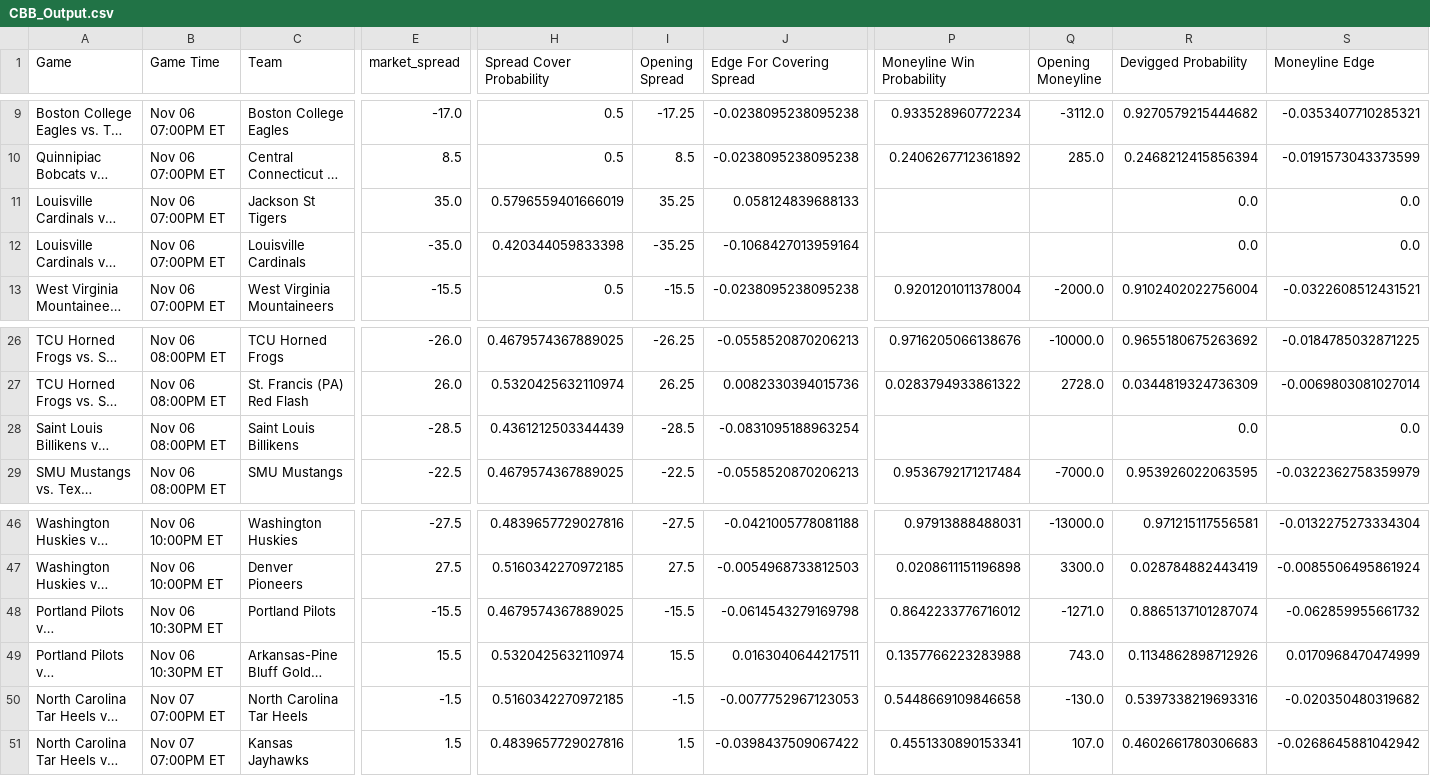
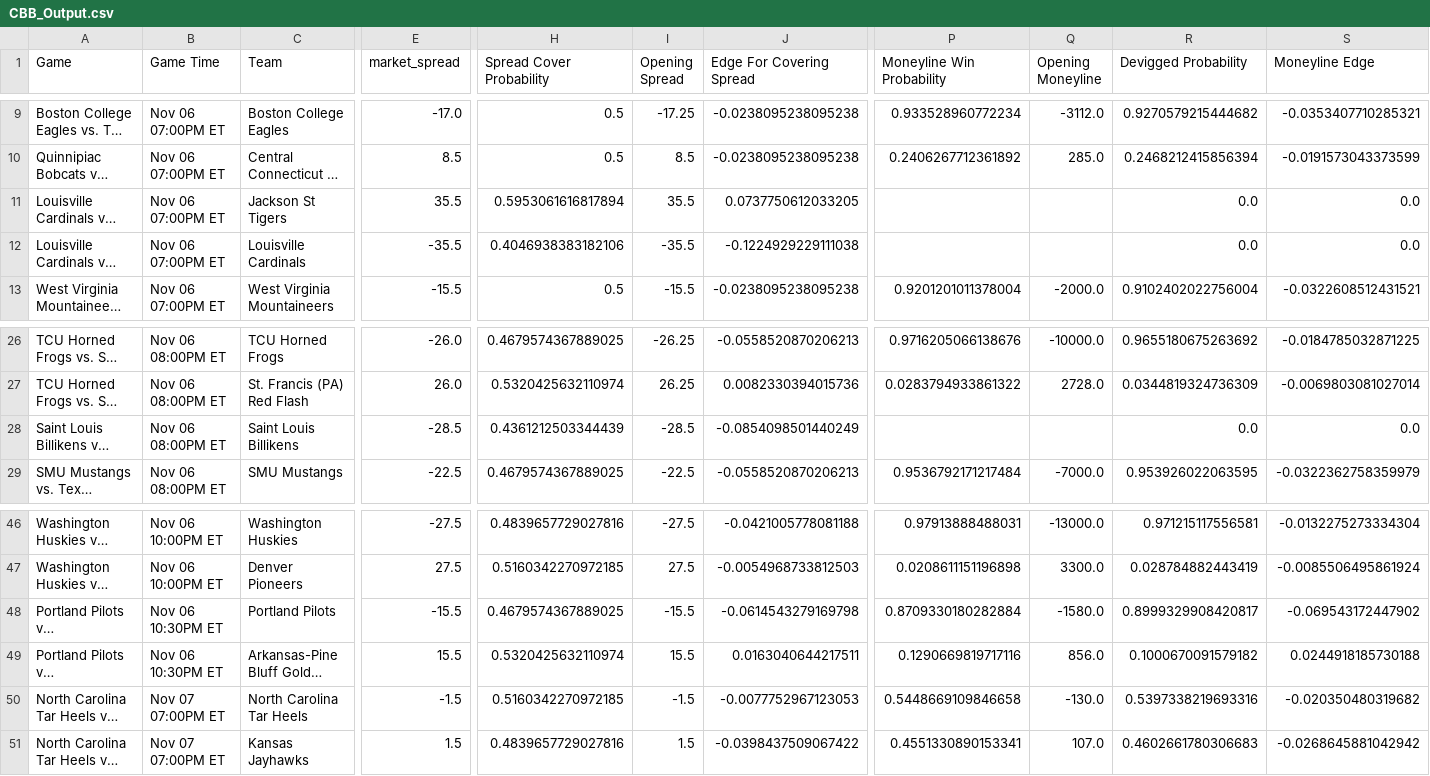
Before and after one commit to trashduty/cbb, a CSV file: CBB_Output.csv, drawn as a sheet; only a part is shown, gaps mark what is left out; long unchanged cells end in …; the diff names each change by its address in the sheet, - before the commit and + after, or states it on an @@ line.

```diff
--- a/CBB_Output.csv
+++ b/CBB_Output.csv
-E11 (market_spread): 35.0
+E11 (market_spread): 35.5
-H11 (Spread Cover Probability): 0.5796559401666019
+H11 (Spread Cover Probability): 0.5953061616817894
-I11 (Opening Spread): 35.25
+I11 (Opening Spread): 35.5
-J11 (Edge For Covering Spread): 0.058124839688133
+J11 (Edge For Covering Spread): 0.0737750612033205
-E12 (market_spread): -35.0
+E12 (market_spread): -35.5
-H12 (Spread Cover Probability): 0.420344059833398
+H12 (Spread Cover Probability): 0.4046938383182106
-I12 (Opening Spread): -35.25
+I12 (Opening Spread): -35.5
-J12 (Edge For Covering Spread): -0.1068427013959164
+J12 (Edge For Covering Spread): -0.1224929229111038
-J28 (Edge For Covering Spread): -0.0831095188963254
+J28 (Edge For Covering Spread): -0.0854098501440249
-P48 (Moneyline Win Probability): 0.8642233776716012
+P48 (Moneyline Win Probability): 0.8709330180282884
-Q48 (Opening Moneyline): -1271.0
+Q48 (Opening Moneyline): -1580.0
-R48 (Devigged Probability): 0.8865137101287074
+R48 (Devigged Probability): 0.8999329908420817
-S48 (Moneyline Edge): -0.062859955661732
+S48 (Moneyline Edge): -0.069543172447902
-P49 (Moneyline Win Probability): 0.1357766223283988
+P49 (Moneyline Win Probability): 0.1290669819717116
-Q49 (Opening Moneyline): 743.0
+Q49 (Opening Moneyline): 856.0
-R49 (Devigged Probability): 0.1134862898712926
+R49 (Devigged Probability): 0.1000670091579182
-S49 (Moneyline Edge): 0.0170968470474999
+S49 (Moneyline Edge): 0.0244918185730188
```
